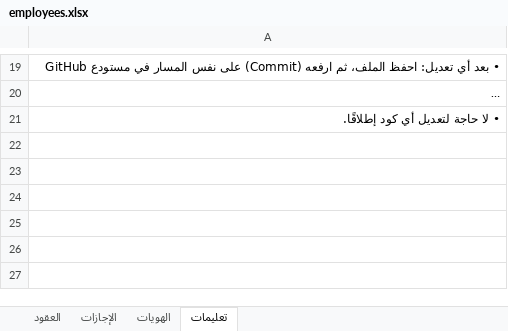
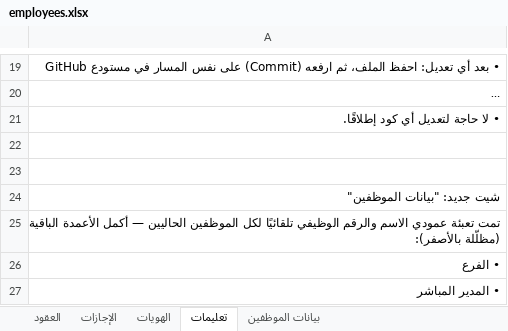
Before and after one commit to mohx94/HAIL-HOUSE-Hr-Me, an Excel workbook: employees.xlsx, sheet تعليمات, drawn as a sheet; only a part is shown, gaps mark what is left out; long unchanged cells end in …; values as stored, in another font and other column widths than the file's, no borders; the diff covers the shown part only; the diff names each change by its address in the sheet, - before the commit and + after, or states it on an @@ line.

```diff
--- a/employees.xlsx (sheet تعليمات)
+++ b/employees.xlsx (sheet تعليمات)
+sheet tab: بيانات الموظفين
+row 22: (empty)
+row 23: (empty)
+row 24: شيت جديد: "بيانات الموظفين"
+row 25: تمت تعبئة عمودي الاسم والرقم الوظيفي تلقائيًا لكل الموظفين الحاليين — أكمل الأعمدة الباقية (مظلّلة بالأصفر):
+row 26: • الفرع
+row 27: • المدير المباشر
```
Also changed, not shown: 5 added rows elsewhere in this sheet, 2 other files.
